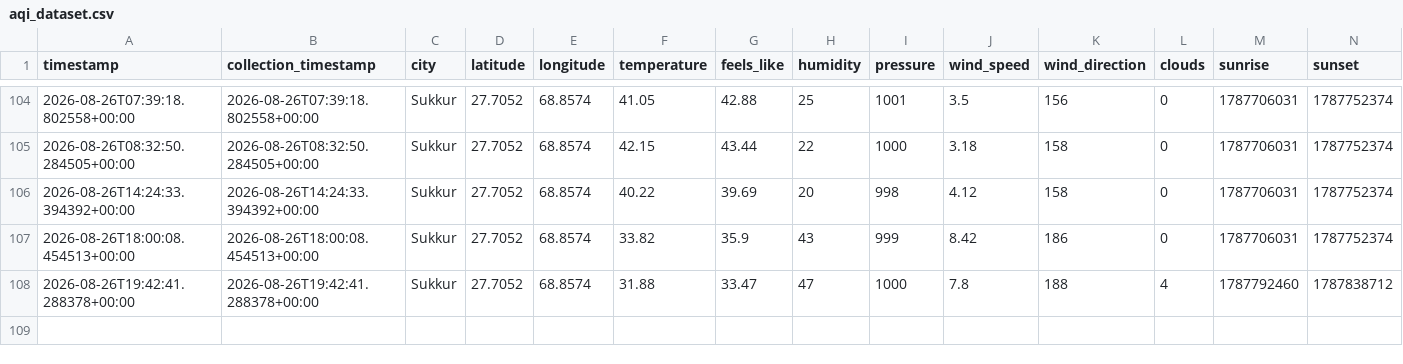
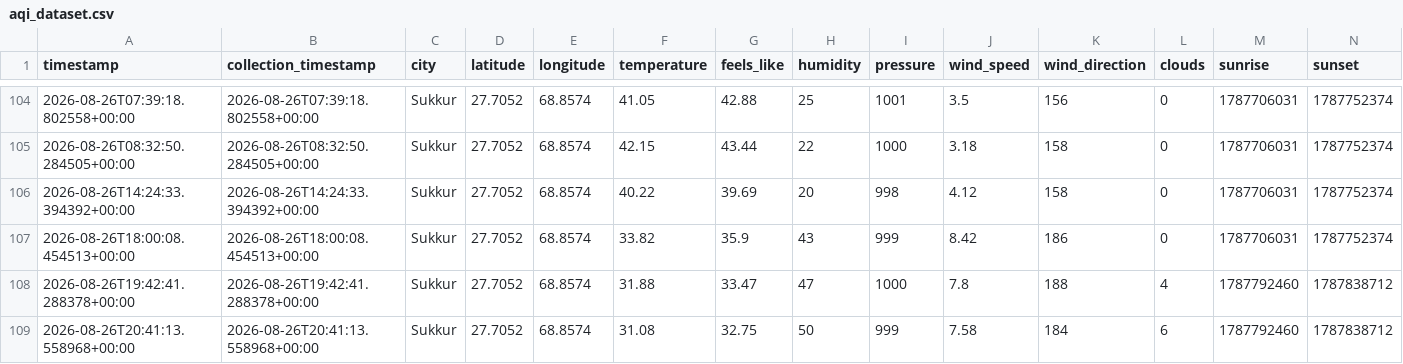
Before and after one commit to mrmushtaq/AQI-Prediction-Pipeline, a CSV file: data/processed/aqi_dataset.csv, drawn as a sheet; only a part is shown, gaps mark what is left out; rows hold the shown columns only; the diff names each change by its address in the sheet, - before the commit and + after, or states it on an @@ line.

Commit message:
Update AQI data backfill and pipeline changes

```diff
--- a/data/processed/aqi_dataset.csv
+++ b/data/processed/aqi_dataset.csv
+row 109: 2026-08-26T20:41:13.558968+00:00 | 2026-08-26T20:41:13.558968+00:00 | Sukkur | 27.7052 | 68.8574 | 31.08 | 32.75 | 50 | 999 | 7.58 | 184 | 6 | 1787792460 | 1787838712
```
Also changed, not shown: 10 other files.
